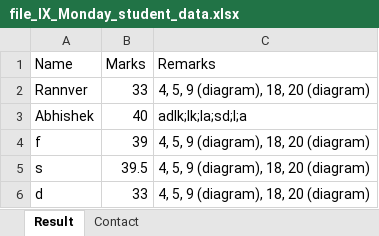
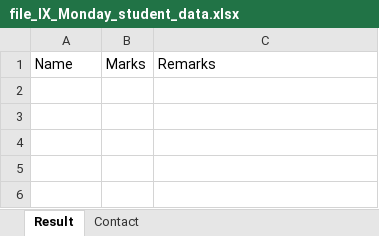
Before and after one commit to mittalab/RACOperationalApp, an Excel workbook: file_IX_Monday_student_data.xlsx, sheet Result, drawn as a sheet; values as stored, in another font and other column widths than the file's, no borders; the diff names each change by its address in the sheet, - before the commit and + after, or states it on an @@ line.

```diff
--- a/file_IX_Monday_student_data.xlsx (sheet Result)
+++ b/file_IX_Monday_student_data.xlsx (sheet Result)
-row 2: Rannver | 33 | 4, 5, 9 (diagram), 18, 20 (diagram)
-row 3: Abhishek | 40 | adlk;lk;la;sd;l;a
-row 4: f | 39 | 4, 5, 9 (diagram), 18, 20 (diagram)
-row 5: s | 39.5 | 4, 5, 9 (diagram), 18, 20 (diagram)
-row 6: d | 33 | 4, 5, 9 (diagram), 18, 20 (diagram)
```
Also changed, not shown: sheet Contact, file_IX_Tuesday_student_data.xlsx, file_X_Monday_student_data.xlsx, 3 other files.
